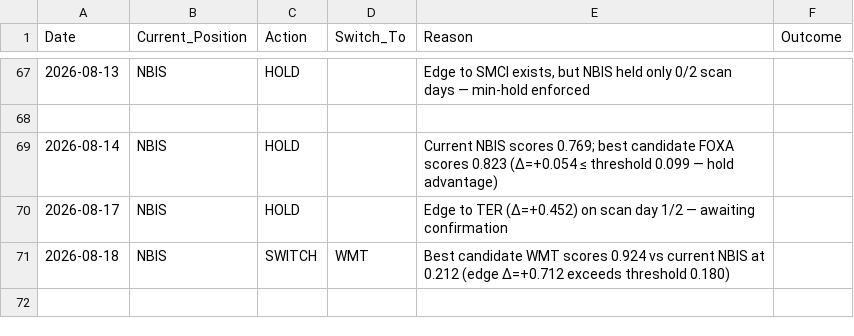
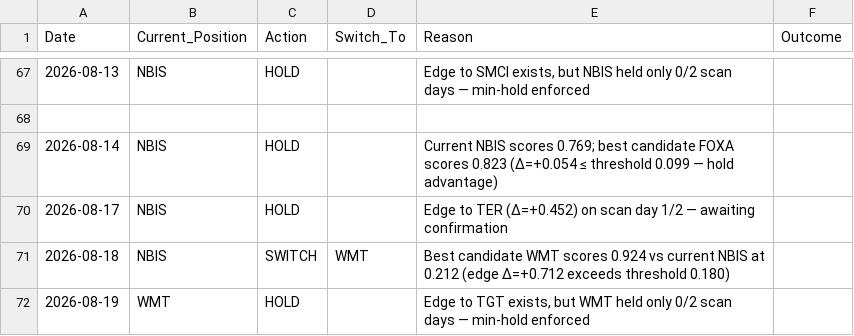
Before and after one commit to izero0324/Relay, a CSV file: trade_log.csv, drawn as a sheet; only a part is shown, gaps mark what is left out.

```diff
--- a/trade_log.csv
+++ b/trade_log.csv
@@ -71 +71,2 @@ Date,Current_Position,Action,Switch_To,Reason,Outcome
 2026-08-18,NBIS,SWITCH,WMT,Best candidate WMT scores 0.924 vs current NBIS at 0.212 (edge Δ=+0.712 exceeds threshold 0.180),
+2026-08-19,WMT,HOLD,,"Edge to TGT exists, but WMT held only 0/2 scan days — min-hold enforced",
```
Also changed, not shown: 2 other files.
